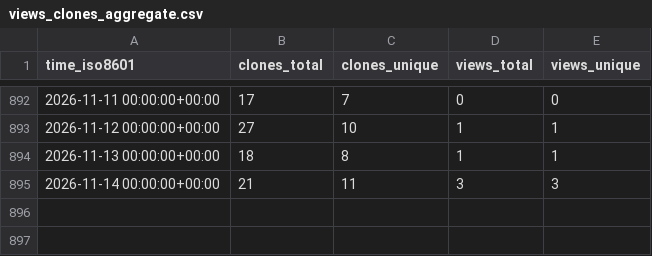
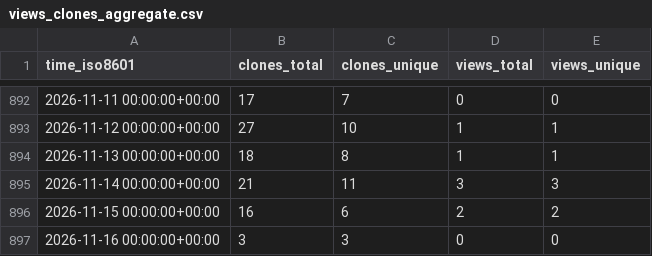
Before and after one commit to systemsomicslab/MassBank-RDF, a CSV file: systemsomicslab/MassBank-RDF/ghrs-data/views_clones_aggregate.csv, drawn as a sheet; only a part is shown, gaps mark what is left out; the diff names each change by its address in the sheet, - before the commit and + after, or states it on an @@ line.

```diff
--- a/systemsomicslab/MassBank-RDF/ghrs-data/views_clones_aggregate.csv
+++ b/systemsomicslab/MassBank-RDF/ghrs-data/views_clones_aggregate.csv
+row 896: 2026-11-15 00:00:00+00:00 | 16 | 6 | 2 | 2
+row 897: 2026-11-16 00:00:00+00:00 | 3 | 3 | 0 | 0
```
Also changed, not shown: 1 other file.
